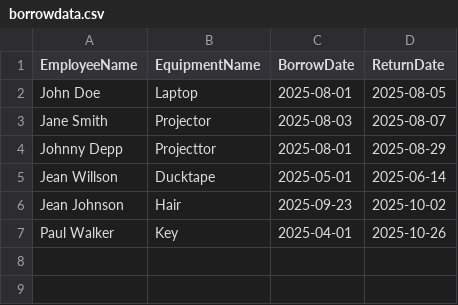
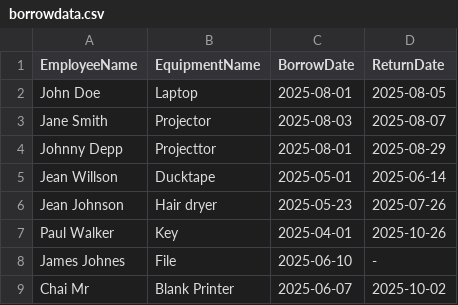
Before and after one commit to cphetsri/progfun, a CSV file: borrowdata.csv, drawn as a sheet.

```diff
--- a/borrowdata.csv
+++ b/borrowdata.csv
@@ -5,3 +5,5 @@ Johnny Depp, Projecttor, 2025-08-01, 2025-08-29
 Jean Willson, Ducktape, 2025-05-01, 2025-06-14
-Jean Johnson, Hair, 2025-09-23, 2025-10-02
+Jean Johnson, Hair dryer, 2025-05-23, 2025-07-26
 Paul Walker, Key, 2025-04-01, 2025-10-26
+James Johnes, File, 2025-06-10, -
+Chai Mr, Blank Printer, 2025-06-07, 2025-10-02
```
Also changed, not shown: 2 other files.
